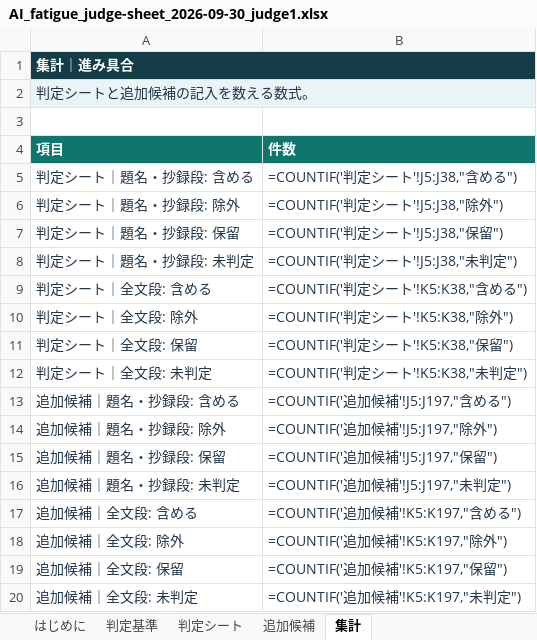
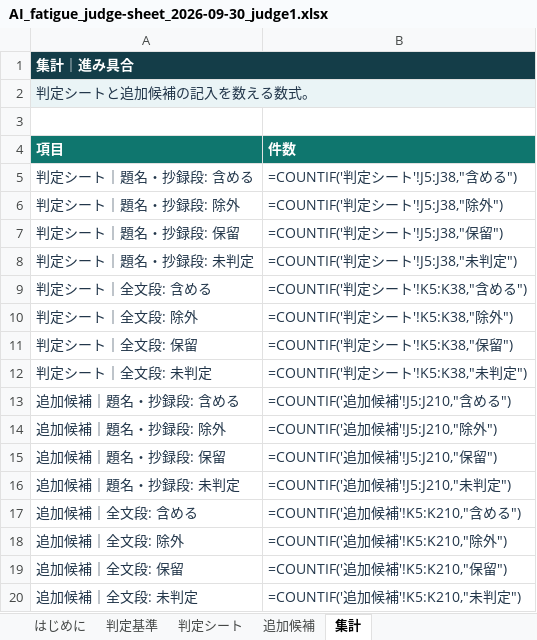
Before and after one commit to mikotomiura/GSE-prototype, an Excel workbook: .steering/20260930-ai-fatigue-judge-file/archive/judge/AI_fatigue_judge-sheet_2026-09-30_judge1.xlsx, sheet 集計, drawn as a sheet; values as stored, in another font and other column widths than the file's, no borders; formulas without a stored value are shown as written; the diff names each change by its address in the sheet, - before the commit and + after, or states it on an @@ line.

```diff
--- a/.steering/20260930-ai-fatigue-judge-file/archive/judge/AI_fatigue_judge-sheet_2026-09-30_judge1.xlsx (sheet 集計)
+++ b/.steering/20260930-ai-fatigue-judge-file/archive/judge/AI_fatigue_judge-sheet_2026-09-30_judge1.xlsx (sheet 集計)
-B13 (件数): =COUNTIF('追加候補'!J5:J197,"含める")
+B13 (件数): =COUNTIF('追加候補'!J5:J210,"含める")
-B14 (件数): =COUNTIF('追加候補'!J5:J197,"除外")
+B14 (件数): =COUNTIF('追加候補'!J5:J210,"除外")
-B15 (件数): =COUNTIF('追加候補'!J5:J197,"保留")
+B15 (件数): =COUNTIF('追加候補'!J5:J210,"保留")
-B16 (件数): =COUNTIF('追加候補'!J5:J197,"未判定")
+B16 (件数): =COUNTIF('追加候補'!J5:J210,"未判定")
-B17 (件数): =COUNTIF('追加候補'!K5:K197,"含める")
+B17 (件数): =COUNTIF('追加候補'!K5:K210,"含める")
-B18 (件数): =COUNTIF('追加候補'!K5:K197,"除外")
+B18 (件数): =COUNTIF('追加候補'!K5:K210,"除外")
-B19 (件数): =COUNTIF('追加候補'!K5:K197,"保留")
+B19 (件数): =COUNTIF('追加候補'!K5:K210,"保留")
-B20 (件数): =COUNTIF('追加候補'!K5:K197,"未判定")
+B20 (件数): =COUNTIF('追加候補'!K5:K210,"未判定")
```
Also changed, not shown: sheet 追加候補, 12 other files.
